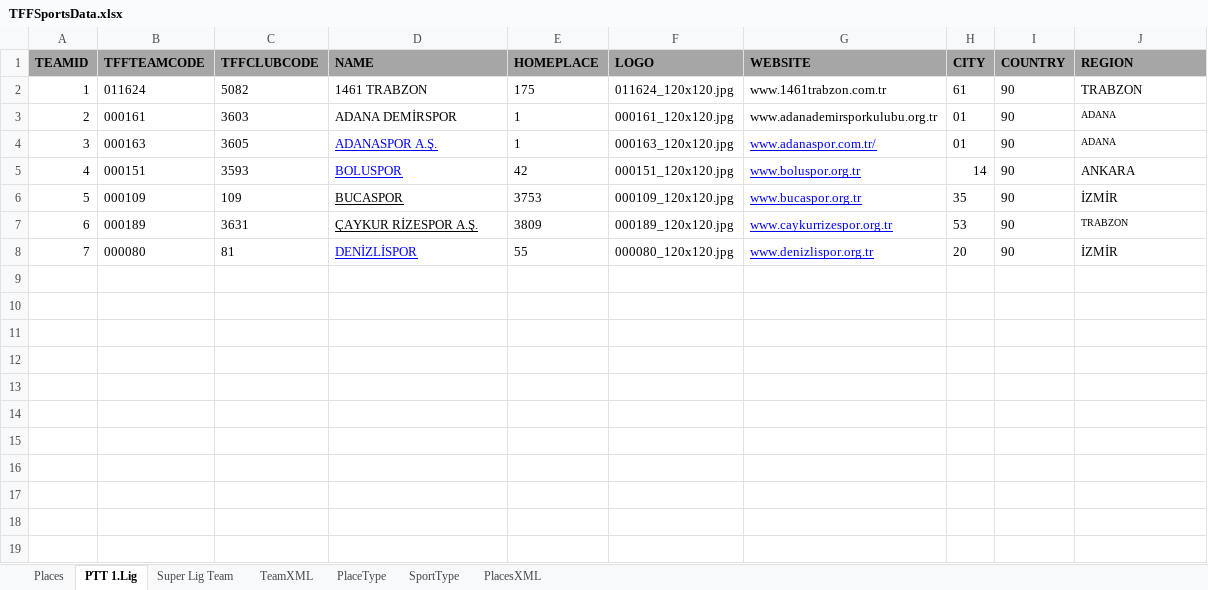
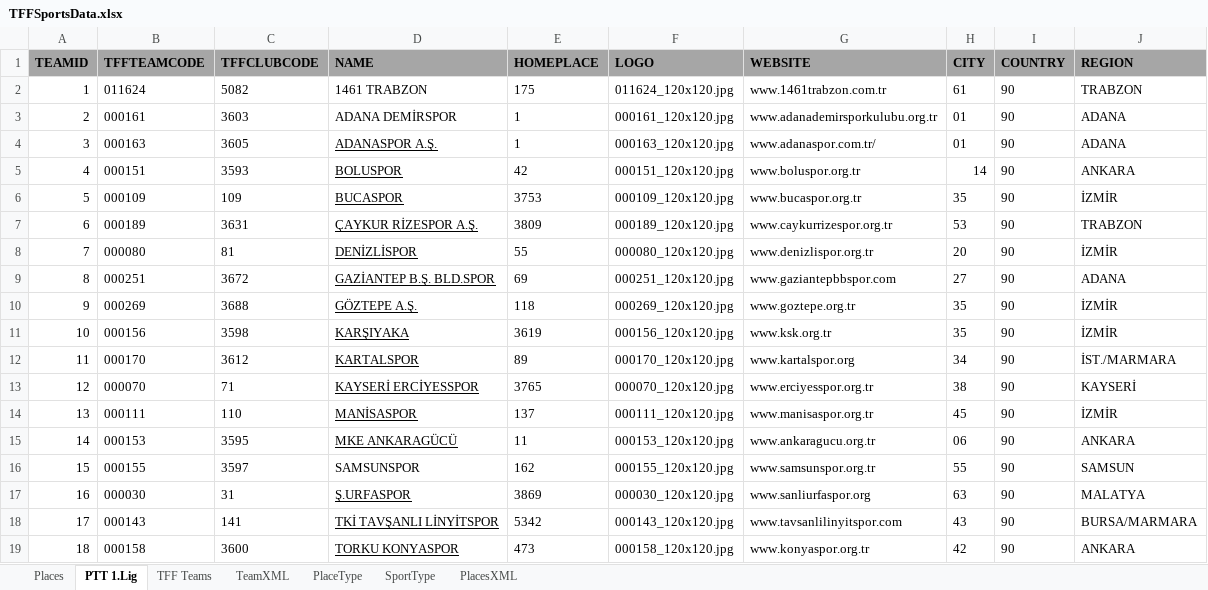
Before and after one commit to ckavuklu/forsport, an Excel workbook: doc/TFFSportsData.xlsx, sheet PTT 1.Lig, drawn as a sheet; values as stored, in another font and other column widths than the file's, no borders; the diff names each change by its address in the sheet, - before the commit and + after, or states it on an @@ line.

```diff
--- a/doc/TFFSportsData.xlsx (sheet PTT 1.Lig)
+++ b/doc/TFFSportsData.xlsx (sheet PTT 1.Lig)
-sheet tab: Super Lig Team
+sheet tab: TFF Teams
@@ J3:J4 text size: larger @@
-D4:D5 text colour: #0000FF
+D4:D5 text colour: black
@@ G4:G8 underline: on → off, text colour: #0000FF → black @@
@@ J7 text size: larger @@
-D8 text colour: #0000FF
+D8 text colour: black
+row 9: 8 | 000251 | 3672 | GAZİANTEP B.Ş. BLD.SPOR | 69 | 000251_120x120.jpg | www.gaziantepbbspor.com | 27 | 90 | ADANA
+row 10: 9 | 000269 | 3688 | GÖZTEPE A.Ş. | 118 | 000269_120x120.jpg | www.goztepe.org.tr | 35 | 90 | İZMİR
+row 11: 10 | 000156 | 3598 | KARŞIYAKA | 3619 | 000156_120x120.jpg | www.ksk.org.tr | 35 | 90 | İZMİR
+row 12: 11 | 000170 | 3612 | KARTALSPOR | 89 | 000170_120x120.jpg | www.kartalspor.org | 34 | 90 | İST./MARMARA
+row 13: 12 | 000070 | 71 | KAYSERİ ERCİYESSPOR | 3765 | 000070_120x120.jpg | www.erciyesspor.org.tr | 38 | 90 | KAYSERİ
+row 14: 13 | 000111 | 110 | MANİSASPOR | 137 | 000111_120x120.jpg | www.manisaspor.org.tr | 45 | 90 | İZMİR
+row 15: 14 | 000153 | 3595 | MKE ANKARAGÜCÜ | 11 | 000153_120x120.jpg | www.ankaragucu.org.tr | 06 | 90 | ANKARA
+row 16: 15 | 000155 | 3597 | SAMSUNSPOR | 162 | 000155_120x120.jpg | www.samsunspor.org.tr | 55 | 90 | SAMSUN
+row 17: 16 | 000030 | 31 | Ş.URFASPOR | 3869 | 000030_120x120.jpg | www.sanliurfaspor.org | 63 | 90 | MALATYA
+row 18: 17 | 000143 | 141 | TKİ TAVŞANLI LİNYİTSPOR | 5342 | 000143_120x120.jpg | www.tavsanlilinyitspor.com | 43 | 90 | BURSA/MARMARA
+row 19: 18 | 000158 | 3600 | TORKU KONYASPOR | 473 | 000158_120x120.jpg | www.konyaspor.org.tr | 42 | 90 | ANKARA
```
Also changed, not shown: sheet TeamXML, sheet PlacesXML, sheet TFF Teams, sheet Places, 21 other files.
